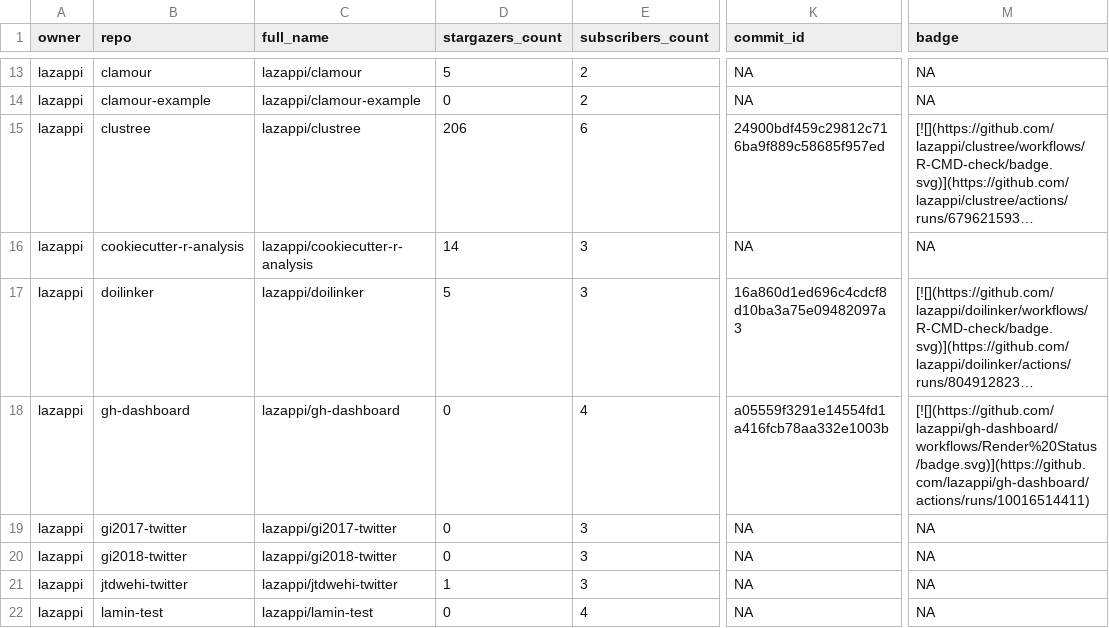
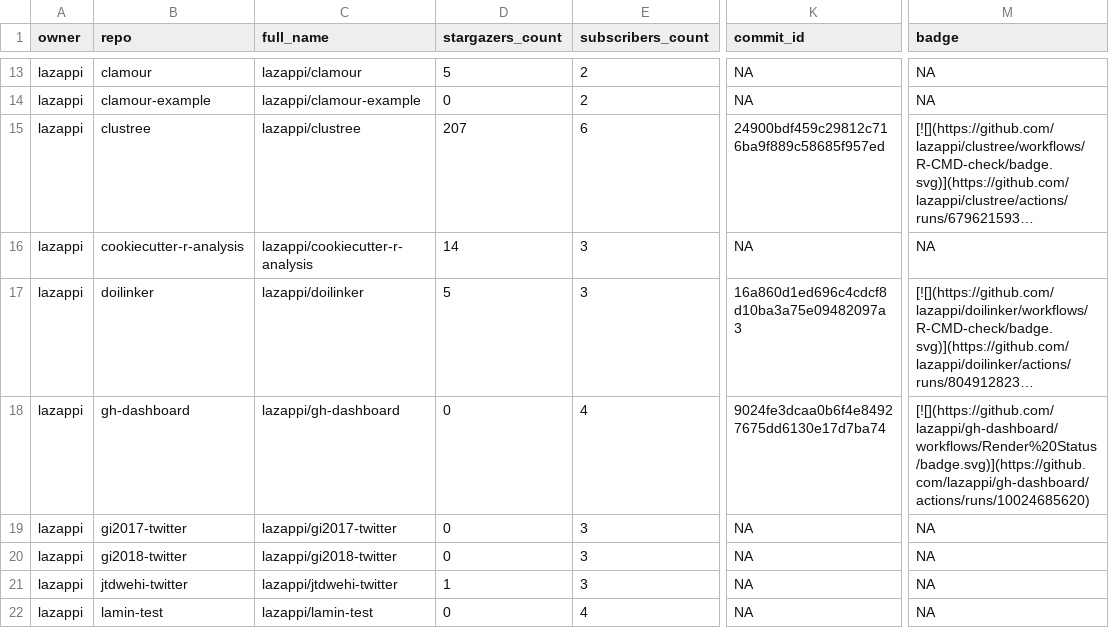
Before and after one commit to lazappi/gh-dashboard, a CSV file: repos.csv, drawn as a sheet; only a part is shown, gaps mark what is left out; long unchanged cells end in …; the diff covers the shown part only; the diff names each change by its address in the sheet, - before the commit and + after, or states it on an @@ line.

```diff
--- a/repos.csv
+++ b/repos.csv
-D15 (stargazers_count): 206
+D15 (stargazers_count): 207
-K18 (commit_id): a05559f3291e14554fd1a416fcb78aa332e1003b
+K18 (commit_id): 9024fe3dcaa0b6f4e84927675dd6130e17d7ba74
-M18 (badge): [![](https://github.com/lazappi/gh-dashboard/workflows/Render%20Status/badge.svg)](https://github.com/lazappi/gh-dashboard/actions/runs/10016514411)
+M18 (badge): [![](https://github.com/lazappi/gh-dashboard/workflows/Render%20Status/badge.svg)](https://github.com/lazappi/gh-dashboard/actions/runs/10024685620)
```
Also changed, not shown: 7 edited cells elsewhere in this file, 1 other file.
